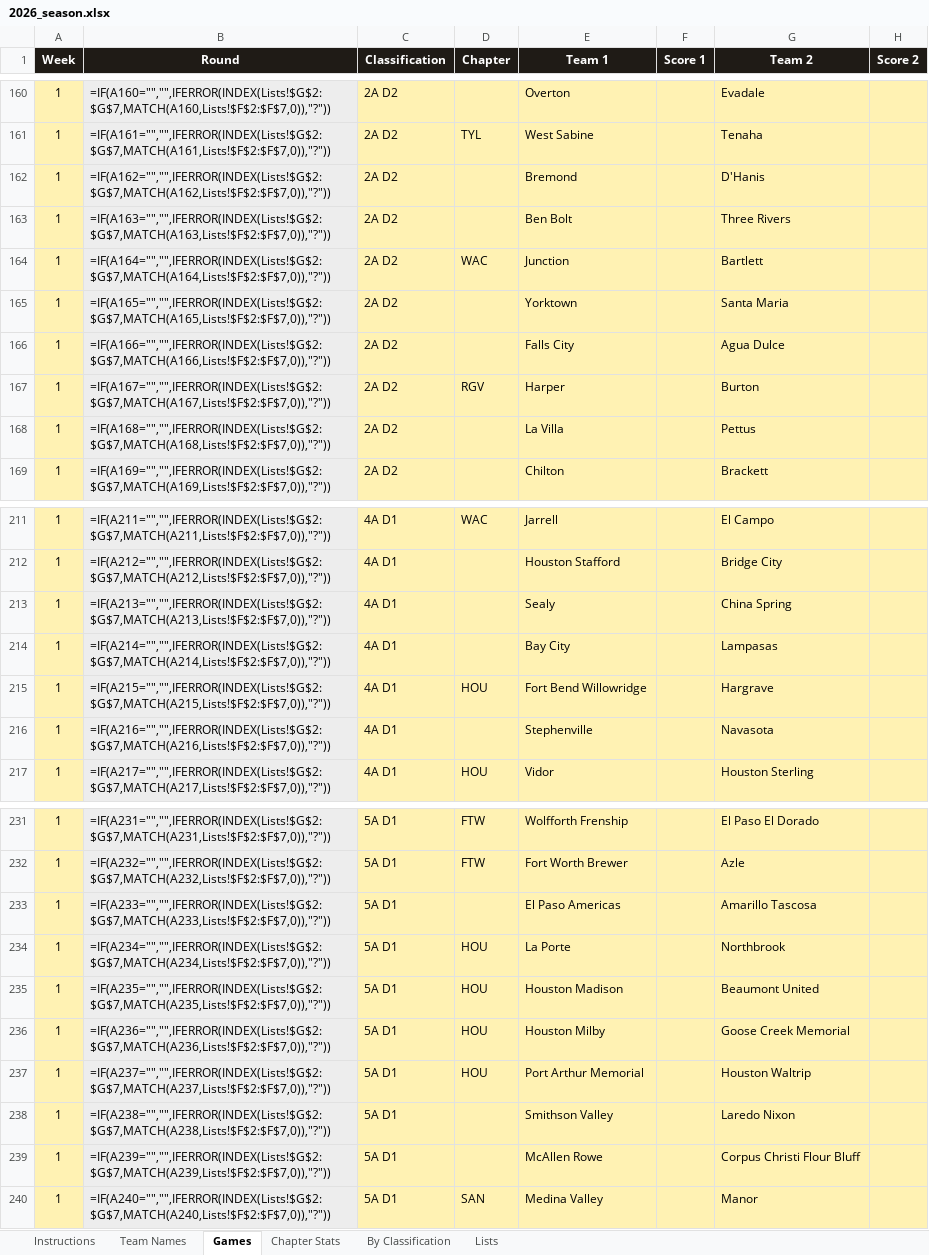
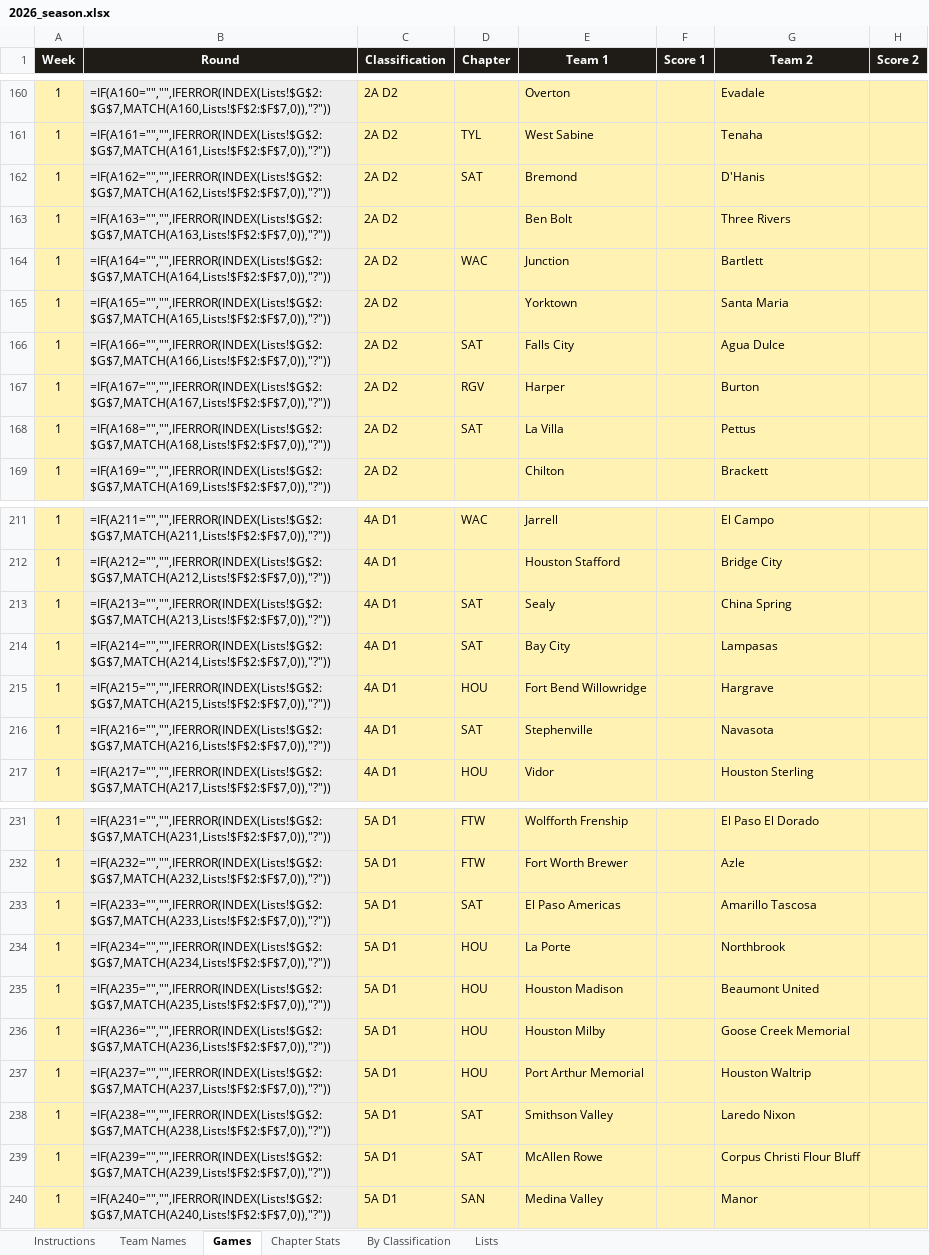
Before and after one commit to colemic2006/texasplayoffs, an Excel workbook: season/2026/2026_season.xlsx, sheet Games, drawn as a sheet; only a part is shown, gaps mark what is left out; values as stored, in another font and other column widths than the file's, no borders; formulas without a stored value are shown as written; conditional formats not drawn; the diff covers the shown part only; the diff names each change by its address in the sheet, - before the commit and + after, or states it on an @@ line.

```diff
--- a/season/2026/2026_season.xlsx (sheet Games)
+++ b/season/2026/2026_season.xlsx (sheet Games)
-D162 (Chapter): (empty)
+D162 (Chapter): SAT
-D166 (Chapter): (empty)
+D166 (Chapter): SAT
-D168 (Chapter): (empty)
+D168 (Chapter): SAT
-D213:D214 (Chapter): (empty)
+D213:D214 (Chapter): SAT
-D216 (Chapter): (empty)
+D216 (Chapter): SAT
-D233 (Chapter): (empty)
+D233 (Chapter): SAT
-D238:D239 (Chapter): (empty)
+D238:D239 (Chapter): SAT
```
Also changed, not shown: 36 edited cells elsewhere in this sheet, 1 other file.
